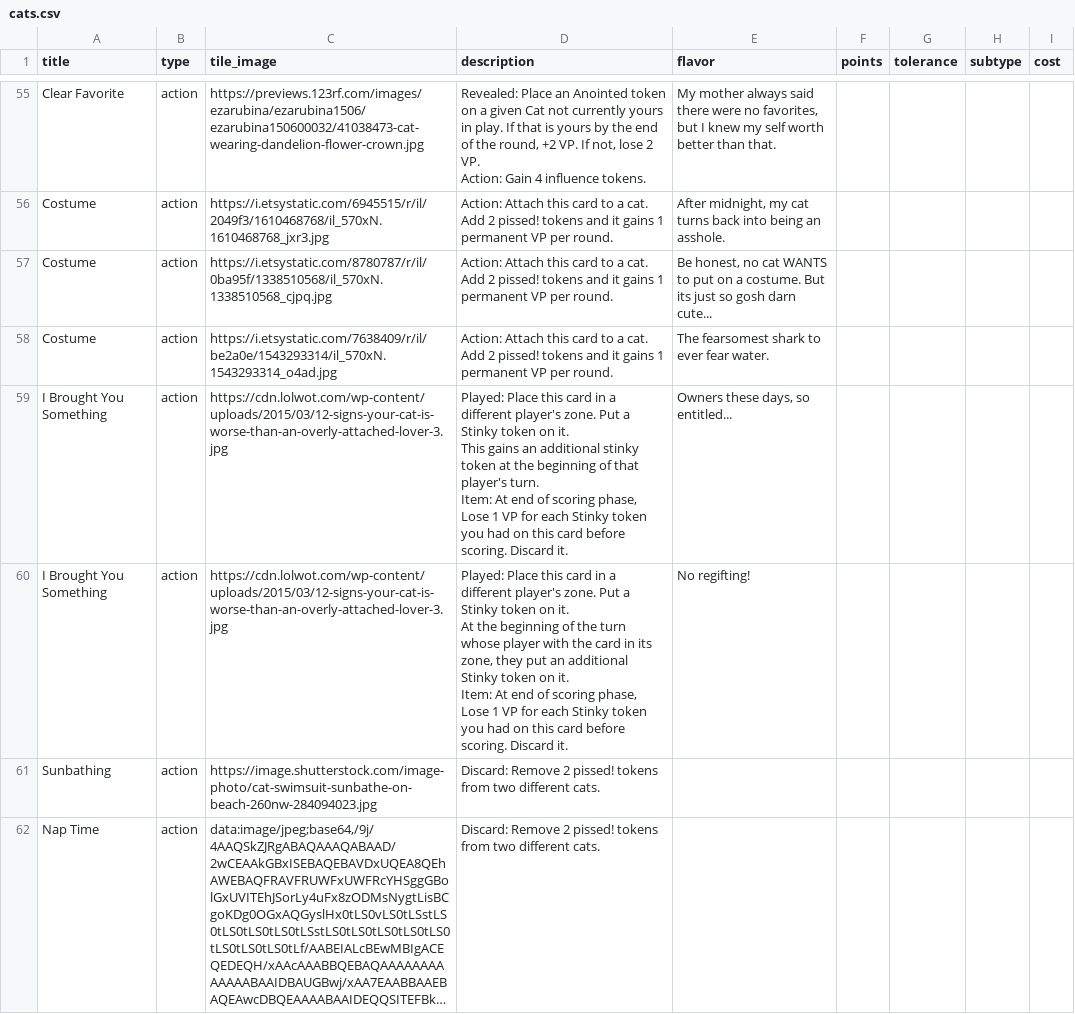
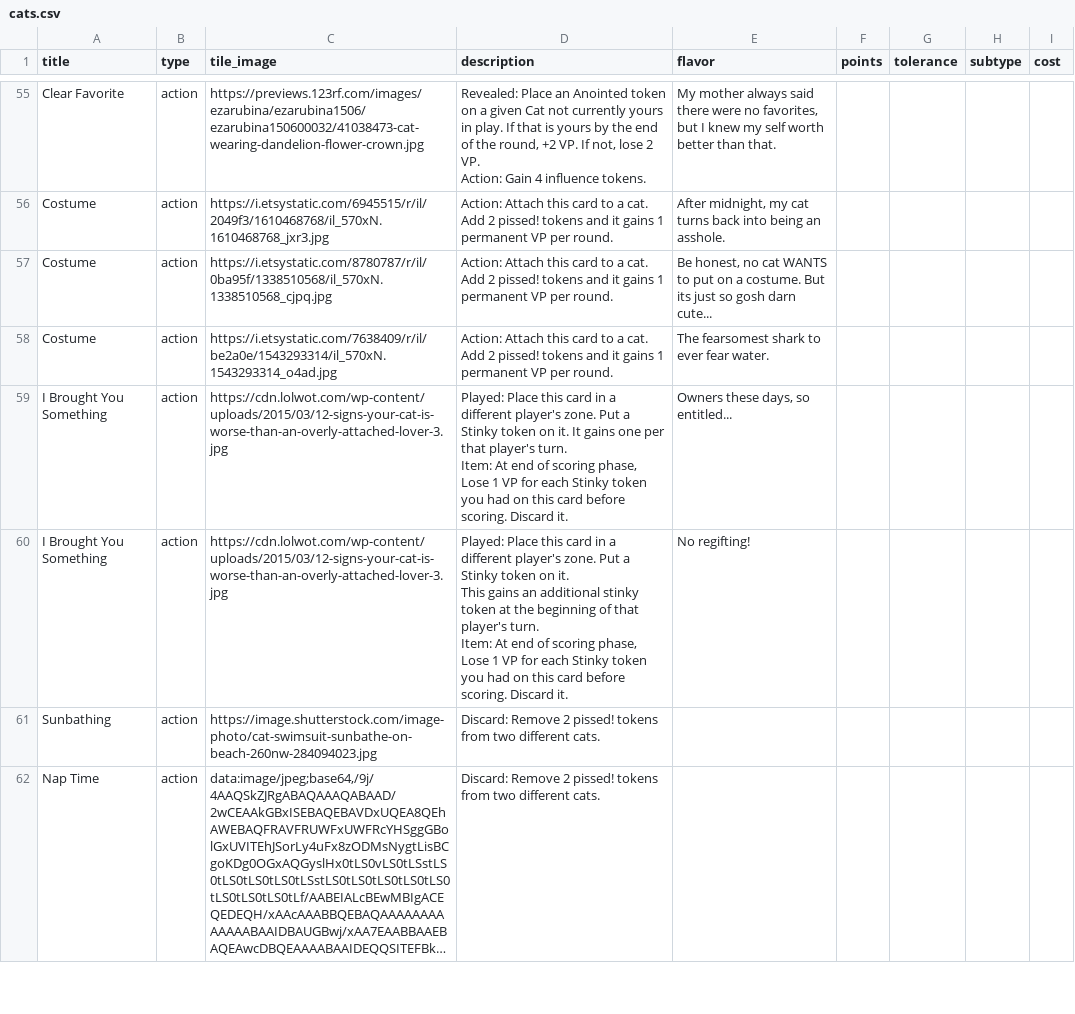
Before and after one commit to FeminismIsAwesome/catscatscats, a CSV file: config/cats.csv, drawn as a sheet; only a part is shown, gaps mark what is left out; long unchanged cells end in ….

```diff
--- a/config/cats.csv
+++ b/config/cats.csv
@@ -72,8 +72,7 @@ Costume ,action,https://i.etsystatic.com/8780787/r/il/0ba95f/1338510568/il_570xN
 Costume ,action,https://i.etsystatic.com/7638409/r/il/be2a0e/1543293314/il_570xN.1543293314_o4ad.jpg,Action: Attach this card to a cat. Add 2 pissed! tokens and it gains 1 permanent VP per round.,The fearsomest shark to ever fear water.,,,,
-I Brought You Something,action,https://cdn.lolwot.com/wp-content/uploads/2015/03/12-signs-your-cat-is-worse-than-an-overly-attached-lover-3.jpg,"Played: Place this card in a different player's zone. Put a Stinky token on it.
-This gains an additional stinky token at the beginning of that player's turn.
-Item: At end of scoring phase, Lose 1 VP for each Stinky token you had on this card before scoring. Discard it.","Owners these days, so entitled...",,,,
-I Brought You Something,action,https://cdn.lolwot.com/wp-content/uploads/2015/03/12-signs-your-cat-is-worse-than-an-overly-attached-lover-3.jpg,"Played: Place this card in a different player's zone. Put a Stinky token on it.
-At the beginning of the turn whose player with the card in its zone, they put an additional Stinky token on it.
-Item: At end of scoring phase, Lose 1 VP for each Stinky token you had on this card before scoring. Discard it.",No regifting!,,,,
+I Brought You Something,action,https://cdn.lolwot.com/wp-content/uploads/2015/03/12-signs-your-cat-is-worse-than-an-overly-attached-lover-3.jpg,"Played: Place this card in a different player's zone. Put a Stinky token on it. It gains one per that player's turn.
+Item: At end of scoring phase, Lose 1 VP for each Stinky token you had on this card before scoring. Discard it.","Owners these days, so entitled...",,,,
+I Brought You Something,action,https://cdn.lolwot.com/wp-content/uploads/2015/03/12-signs-your-cat-is-worse-than-an-overly-attached-lover-3.jpg,"Played: Place this card in a different player's zone. Put a Stinky token on it.
+This gains an additional stinky token at the beginning of that player's turn.
+Item: At end of scoring phase, Lose 1 VP for each Stinky token you had on this card before scoring. Discard it.",No regifting!,,,,
 Sunbathing,action,https://image.shutterstock.com/image-photo/cat-swimsuit-sunbathe-on-beach-260nw-284094023.jpg,Discard: Remove 2 pissed! tokens from two different cats.,,,,,
```
Also changed, not shown: 1 other file.
